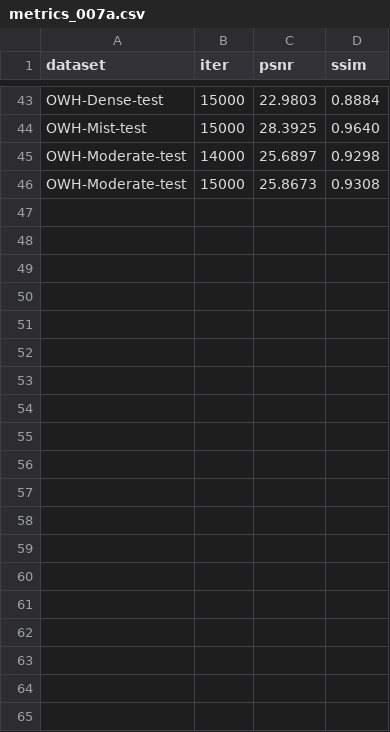
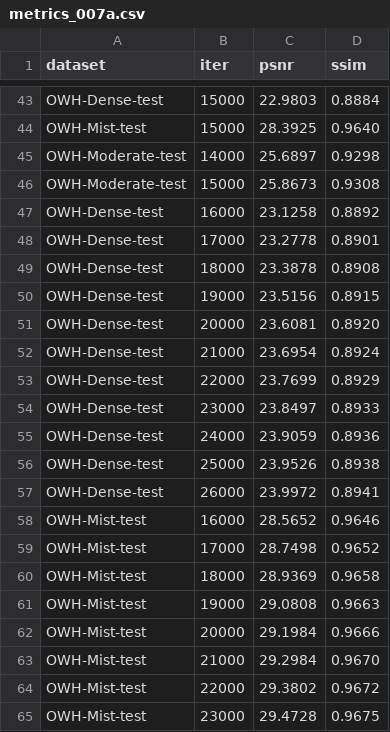
Before and after one commit to xie-xyh/BasicSR, a CSV file: research/007_rf_capacity/metrics_007a.csv, drawn as a sheet; only a part is shown, gaps mark what is left out; the diff covers the shown part only.

```diff
--- a/research/007_rf_capacity/metrics_007a.csv
+++ b/research/007_rf_capacity/metrics_007a.csv
@@ -46 +46,20 @@ OWH-Moderate-test,14000,25.6897,0.9298
 OWH-Moderate-test,15000,25.8673,0.9308
+OWH-Dense-test,16000,23.1258,0.8892
+OWH-Dense-test,17000,23.2778,0.8901
+OWH-Dense-test,18000,23.3878,0.8908
+OWH-Dense-test,19000,23.5156,0.8915
+OWH-Dense-test,20000,23.6081,0.8920
+OWH-Dense-test,21000,23.6954,0.8924
+OWH-Dense-test,22000,23.7699,0.8929
+OWH-Dense-test,23000,23.8497,0.8933
+OWH-Dense-test,24000,23.9059,0.8936
+OWH-Dense-test,25000,23.9526,0.8938
+OWH-Dense-test,26000,23.9972,0.8941
+OWH-Mist-test,16000,28.5652,0.9646
+OWH-Mist-test,17000,28.7498,0.9652
+OWH-Mist-test,18000,28.9369,0.9658
+OWH-Mist-test,19000,29.0808,0.9663
+OWH-Mist-test,20000,29.1984,0.9666
+OWH-Mist-test,21000,29.2984,0.9670
+OWH-Mist-test,22000,29.3802,0.9672
+OWH-Mist-test,23000,29.4728,0.9675
```
Also changed, not shown: 14 added rows elsewhere in this file, 2 other files.
